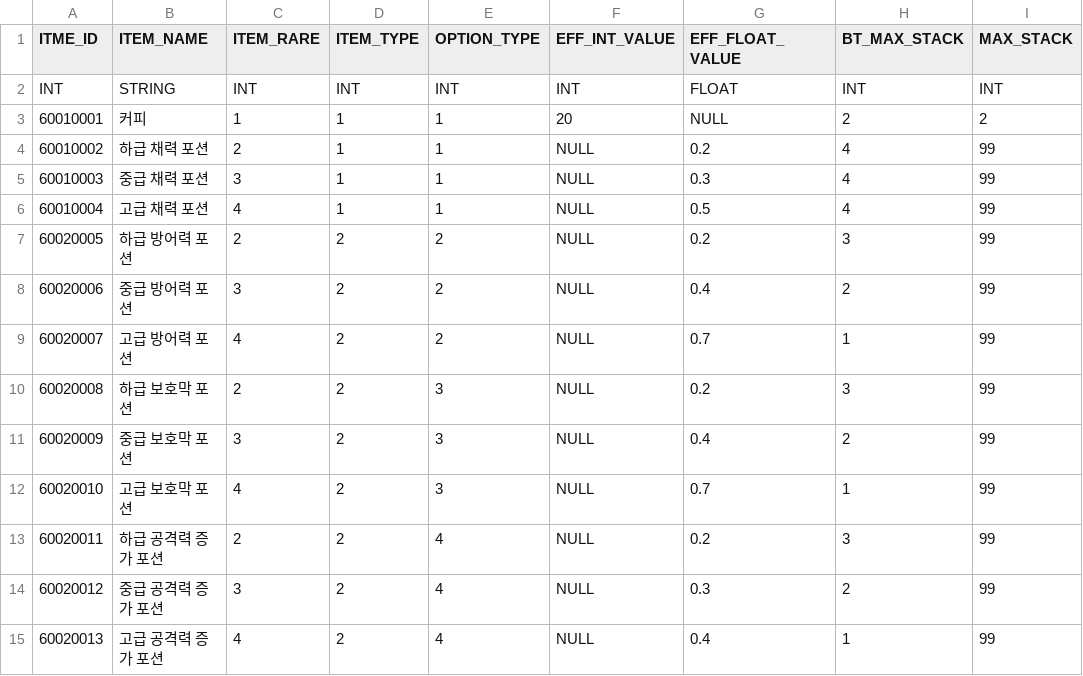
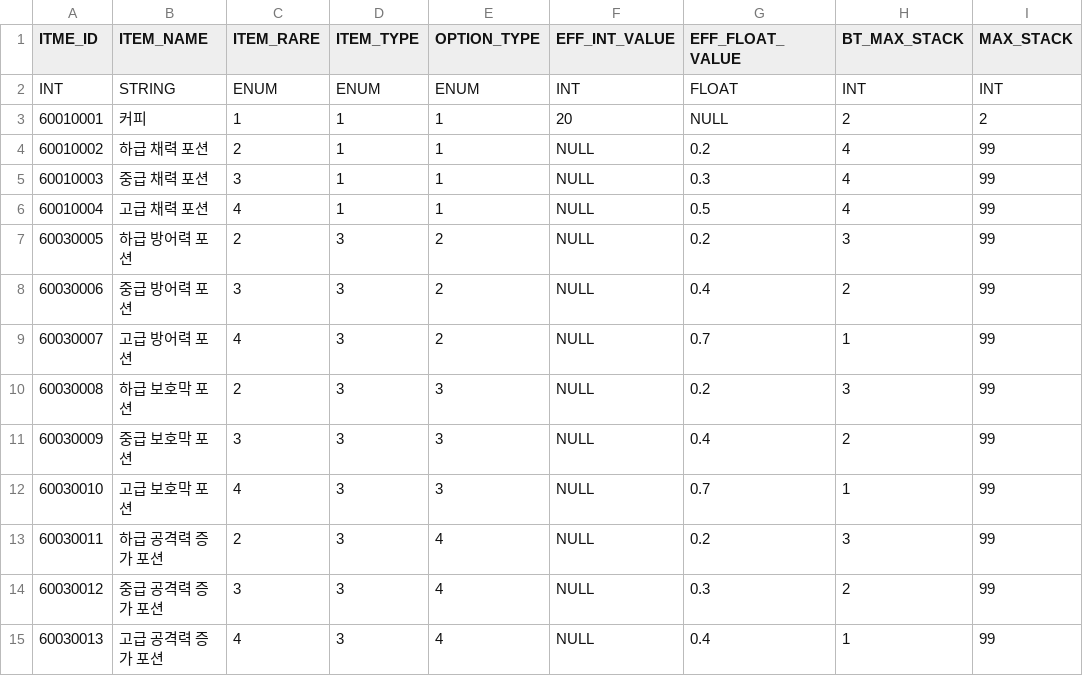
Before and after one commit to leemjmorris/Unity-Garden_Hero, a CSV file: Unity-Garden_Hero/Assets/Resources/CSV/CONS.csv, drawn as a sheet; only a part is shown; the diff names each change by its address in the sheet, - before the commit and + after, or states it on an @@ line.

```diff
--- a/Unity-Garden_Hero/Assets/Resources/CSV/CONS.csv
+++ b/Unity-Garden_Hero/Assets/Resources/CSV/CONS.csv
-C2 (ITEM_RARE): INT
+C2 (ITEM_RARE): ENUM
-D2 (ITEM_TYPE): INT
+D2 (ITEM_TYPE): ENUM
-E2 (OPTION_TYPE): INT
+E2 (OPTION_TYPE): ENUM
-A7 (ITME_ID): 60020005
+A7 (ITME_ID): 60030005
-D7:D15 (ITEM_TYPE): 2
+D7:D15 (ITEM_TYPE): 3
-A8 (ITME_ID): 60020006
+A8 (ITME_ID): 60030006
-A9 (ITME_ID): 60020007
+A9 (ITME_ID): 60030007
-A10 (ITME_ID): 60020008
+A10 (ITME_ID): 60030008
-A11 (ITME_ID): 60020009
+A11 (ITME_ID): 60030009
-A12 (ITME_ID): 60020010
+A12 (ITME_ID): 60030010
-A13 (ITME_ID): 60020011
+A13 (ITME_ID): 60030011
-A14 (ITME_ID): 60020012
+A14 (ITME_ID): 60030012
-A15 (ITME_ID): 60020013
+A15 (ITME_ID): 60030013
```
Also changed, not shown: Unity-Garden_Hero/Assets/Resources/CSV/BOSS.csv, Unity-Garden_Hero/Assets/Resources/CSV/GEAR.csv, 11 other files.
